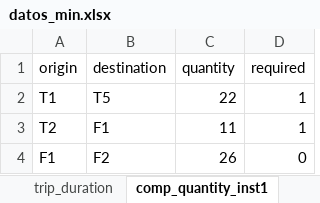
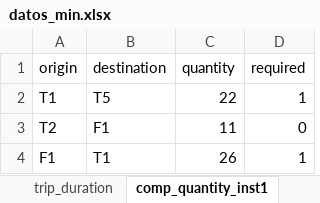
Before and after one commit to baobabsoluciones/flexible-vrp, an Excel workbook: data/datos_min.xlsx, sheet comp_quantity_inst1, drawn as a sheet; values as stored, in another font and other column widths than the file's, no borders; the diff names each change by its address in the sheet, - before the commit and + after, or states it on an @@ line.

```diff
--- a/data/datos_min.xlsx (sheet comp_quantity_inst1)
+++ b/data/datos_min.xlsx (sheet comp_quantity_inst1)
-D3 (required): 1
+D3 (required): 0
-B4 (destination): F2
+B4 (destination): T1
-D4 (required): 0
+D4 (required): 1
```
Also changed, not shown: 2 other files.
